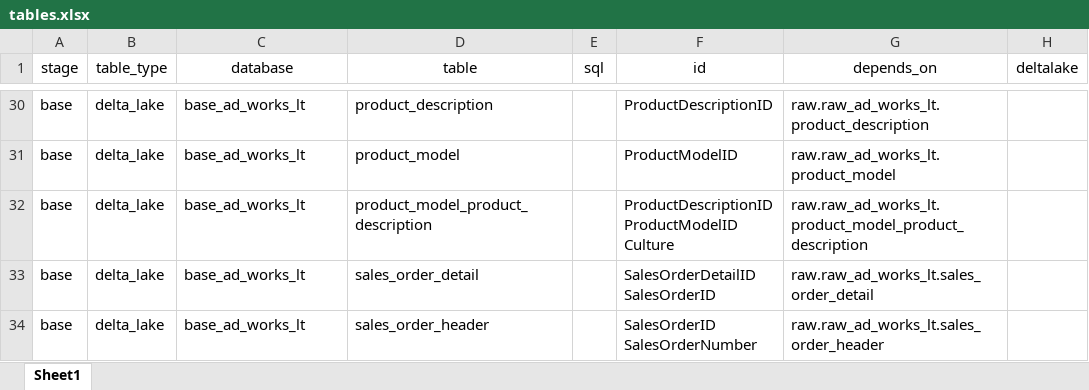
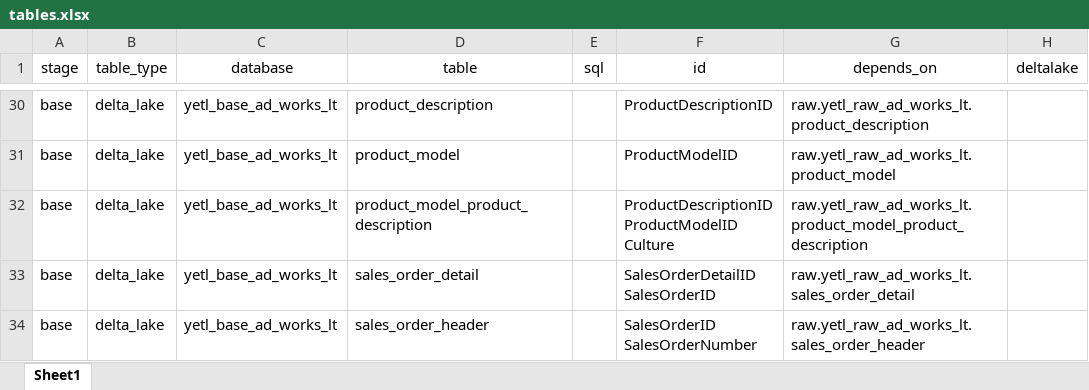
Before and after one commit to sibytes/databricks-patterns, an Excel workbook: ad_works_lt/pipelines/tables.xlsx, sheet Sheet1, drawn as a sheet; only a part is shown, gaps mark what is left out; values as stored, in another font and other column widths than the file's, no borders; the diff covers the shown part only; the diff names each change by its address in the sheet, - before the commit and + after, or states it on an @@ line.

```diff
--- a/ad_works_lt/pipelines/tables.xlsx (sheet Sheet1)
+++ b/ad_works_lt/pipelines/tables.xlsx (sheet Sheet1)
-C30:C34 (database): base_ad_works_lt
+C30:C34 (database): yetl_base_ad_works_lt
-G30 (depends_on): raw.raw_ad_works_lt.product_description
+G30 (depends_on): raw.yetl_raw_ad_works_lt.product_description
-G31 (depends_on): raw.raw_ad_works_lt.product_model
+G31 (depends_on): raw.yetl_raw_ad_works_lt.product_model
-G32 (depends_on): raw.raw_ad_works_lt.product_model_product_description
+G32 (depends_on): raw.yetl_raw_ad_works_lt.product_model_product_description
-G33 (depends_on): raw.raw_ad_works_lt.sales_order_detail
+G33 (depends_on): raw.yetl_raw_ad_works_lt.sales_order_detail
-G34 (depends_on): raw.raw_ad_works_lt.sales_order_header
+G34 (depends_on): raw.yetl_raw_ad_works_lt.sales_order_header
```
Also changed, not shown: 42 edited cells elsewhere in this sheet, 3 other files.
